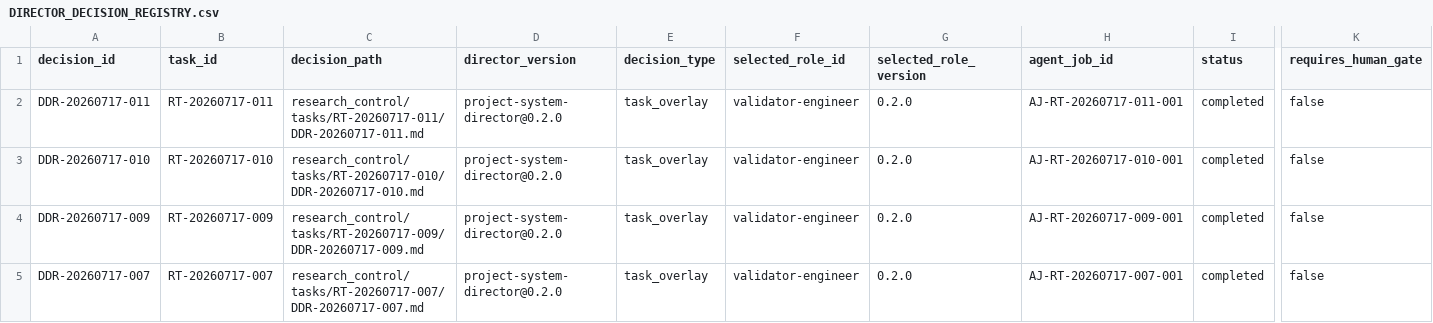
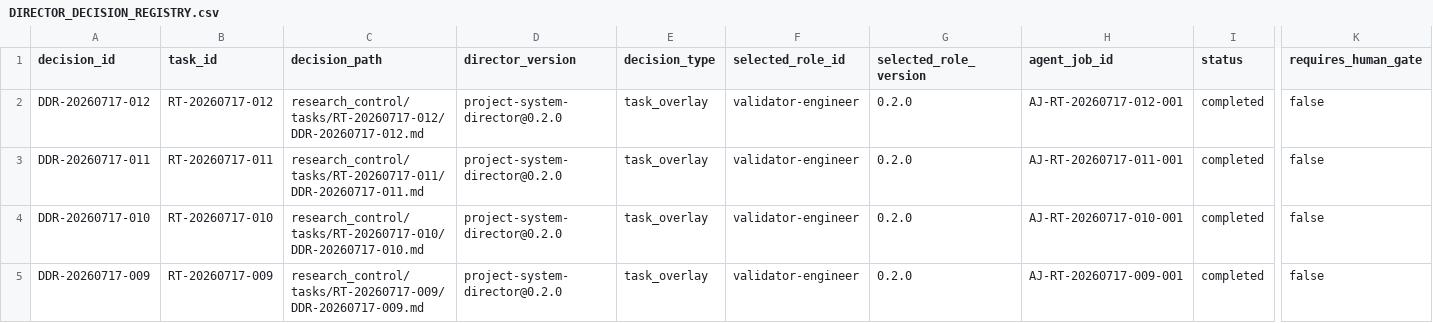
Before and after one commit to AngryOwlAI/The-AEther-Flow, a CSV file: registries/DIRECTOR_DECISION_REGISTRY.csv, drawn as a sheet; only a part is shown, gaps mark what is left out; the shorter side is filled out with more unchanged rows; rows hold the shown columns only; the diff names each change by its address in the sheet, - before the commit and + after, or states it on an @@ line.

```diff
--- a/registries/DIRECTOR_DECISION_REGISTRY.csv
+++ b/registries/DIRECTOR_DECISION_REGISTRY.csv
+row 2: DDR-20260717-012 | RT-20260717-012 | research_control/tasks/RT-20260717-012/DDR-20260717-012.md | project-system-director@0.2.0 | task_overlay | validator-engineer | 0.2.0 | AJ-RT-20260717-012-001 | completed | false
```
Also changed, not shown: registries/MARKDOWN_SOURCE_REGISTRY.csv, registries/OBSIDIAN_VAULT_REGISTRY.csv, 30 other files.
